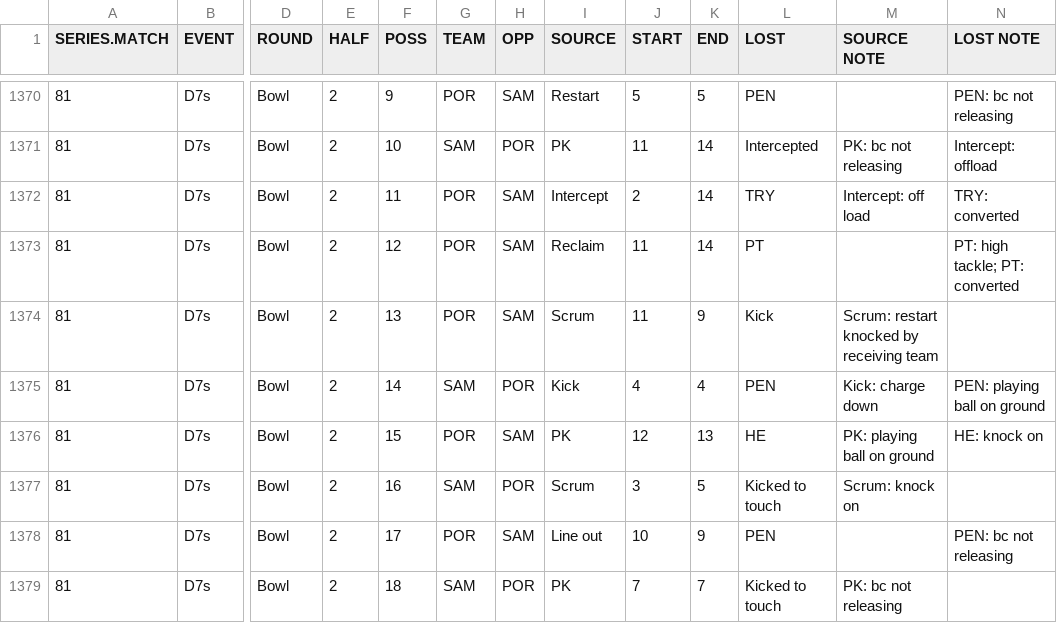
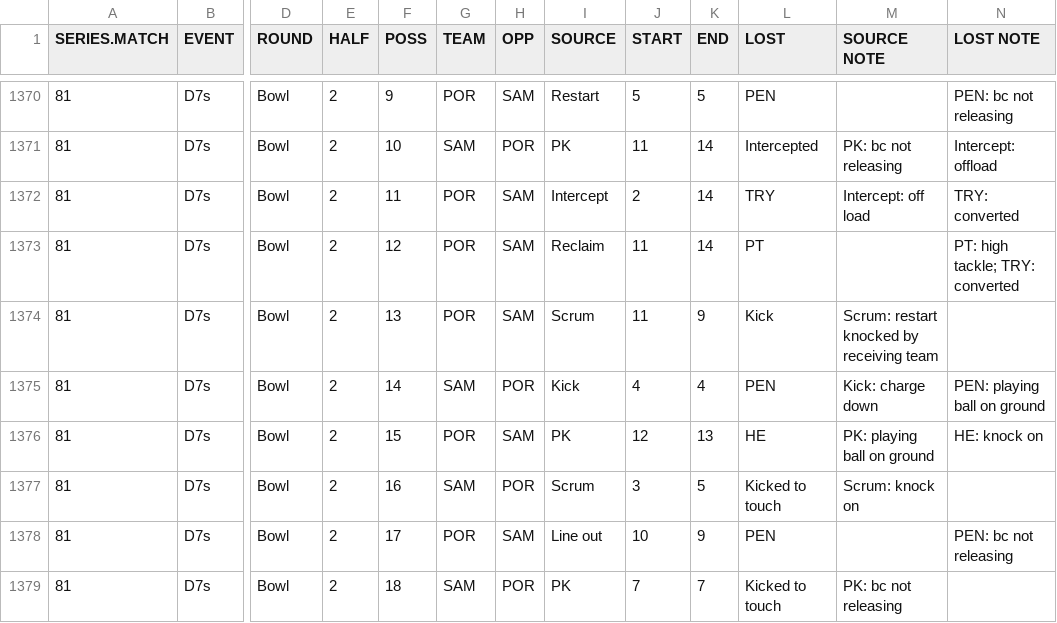
Before and after one commit to jliberma/rugby7s, a CSV file: data/ws72014_possession_stats.csv, drawn as a sheet; only a part is shown, gaps mark what is left out; the diff names each change by its address in the sheet, - before the commit and + after, or states it on an @@ line.

Commit message:
change PT conversion text

```diff
--- a/data/ws72014_possession_stats.csv
+++ b/data/ws72014_possession_stats.csv
-N1373 (LOST NOTE): PT: high tackle; PT: converted
+N1373 (LOST NOTE): PT: high tackle; TRY: converted
```
